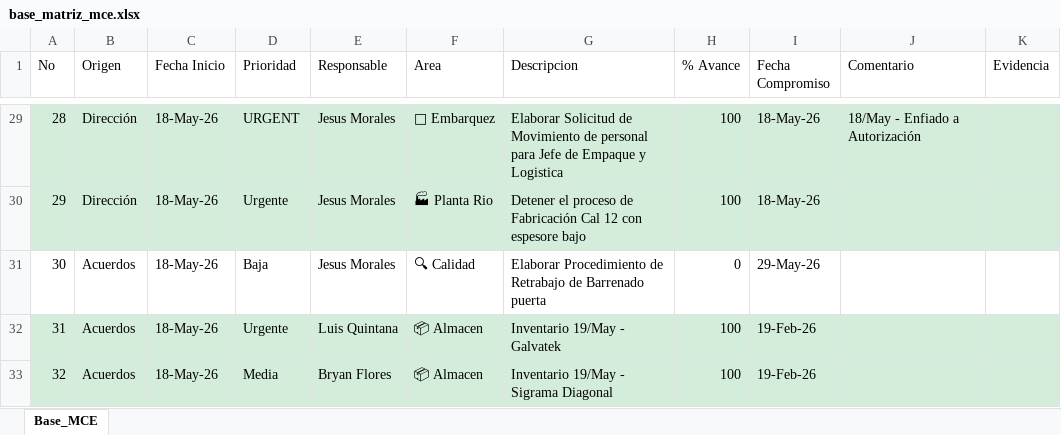
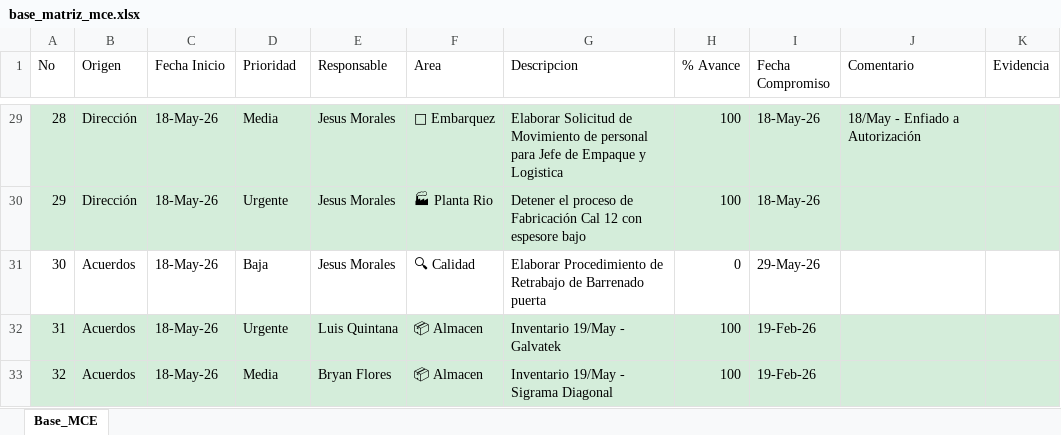
Before and after one commit to jesusalbertomoraleslopez-byte/matriz-mce-sigrama, an Excel workbook: base_matriz_mce.xlsx, sheet Base_MCE, drawn as a sheet; only a part is shown, gaps mark what is left out; values as stored, in another font and other column widths than the file's, no borders; the diff covers the shown part only; the diff names each change by its address in the sheet, - before the commit and + after, or states it on an @@ line.

Commit message:
Sincronizacion MCE Planta (2026-05-26 23:24:27)

```diff
--- a/base_matriz_mce.xlsx (sheet Base_MCE)
+++ b/base_matriz_mce.xlsx (sheet Base_MCE)
-D29 (Prioridad): URGENT
+D29 (Prioridad): Media
```
Also changed, not shown: 27 edited cells elsewhere in this sheet.
